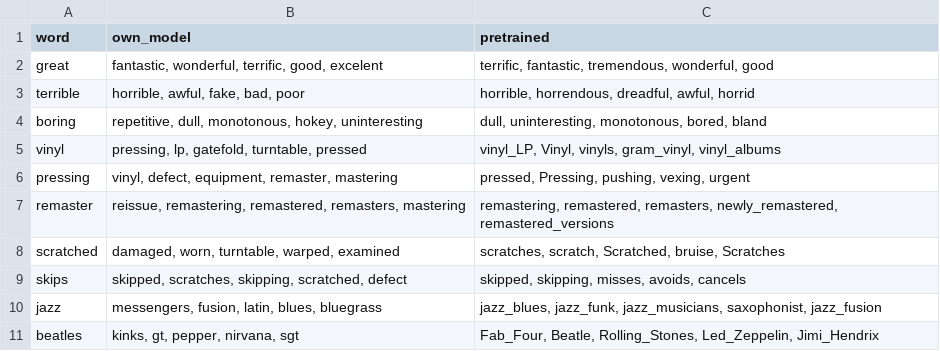
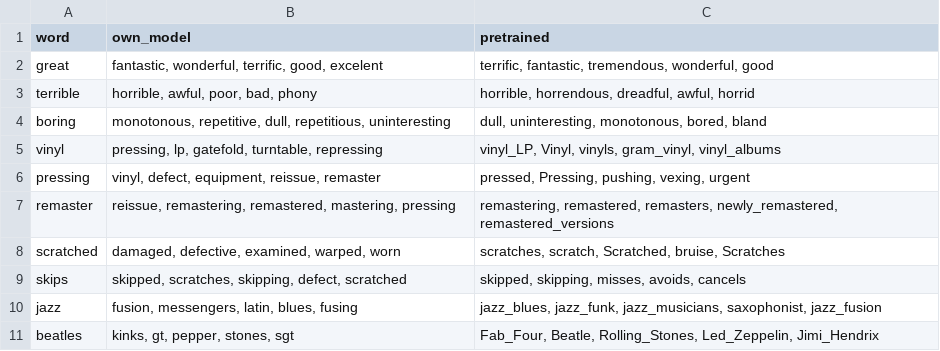
Before and after one commit to GLJADS/AML_v2.0, a CSV file: Report/tables/w2v_nearest_neighbours.csv, drawn as a sheet.

```diff
--- a/Report/tables/w2v_nearest_neighbours.csv
+++ b/Report/tables/w2v_nearest_neighbours.csv
@@ -2,10 +2,10 @@ word,own_model,pretrained
 great,"fantastic, wonderful, terrific, good, excelent","terrific, fantastic, tremendous, wonderful, good"
-terrible,"horrible, awful, fake, bad, poor","horrible, horrendous, dreadful, awful, horrid"
-boring,"repetitive, dull, monotonous, hokey, uninteresting","dull, uninteresting, monotonous, bored, bland"
-vinyl,"pressing, lp, gatefold, turntable, pressed","vinyl_LP, Vinyl, vinyls, gram_vinyl, vinyl_albums"
-pressing,"vinyl, defect, equipment, remaster, mastering","pressed, Pressing, pushing, vexing, urgent"
-remaster,"reissue, remastering, remastered, remasters, mastering","remastering, remastered, remasters, newly_remastered, remastered_versions"
-scratched,"damaged, worn, turntable, warped, examined","scratches, scratch, Scratched, bruise, Scratches"
-skips,"skipped, scratches, skipping, scratched, defect","skipped, skipping, misses, avoids, cancels"
-jazz,"messengers, fusion, latin, blues, bluegrass","jazz_blues, jazz_funk, jazz_musicians, saxophonist, jazz_fusion"
-beatles,"kinks, gt, pepper, nirvana, sgt","Fab_Four, Beatle, Rolling_Stones, Led_Zeppelin, Jimi_Hendrix"
+terrible,"horrible, awful, poor, bad, phony","horrible, horrendous, dreadful, awful, horrid"
+boring,"monotonous, repetitive, dull, repetitious, uninteresting","dull, uninteresting, monotonous, bored, bland"
+vinyl,"pressing, lp, gatefold, turntable, repressing","vinyl_LP, Vinyl, vinyls, gram_vinyl, vinyl_albums"
+pressing,"vinyl, defect, equipment, reissue, remaster","pressed, Pressing, pushing, vexing, urgent"
+remaster,"reissue, remastering, remastered, mastering, pressing","remastering, remastered, remasters, newly_remastered, remastered_versions"
+scratched,"damaged, defective, examined, warped, worn","scratches, scratch, Scratched, bruise, Scratches"
+skips,"skipped, scratches, skipping, defect, scratched","skipped, skipping, misses, avoids, cancels"
+jazz,"fusion, messengers, latin, blues, fusing","jazz_blues, jazz_funk, jazz_musicians, saxophonist, jazz_fusion"
+beatles,"kinks, gt, pepper, stones, sgt","Fab_Four, Beatle, Rolling_Stones, Led_Zeppelin, Jimi_Hendrix"
```
Also changed, not shown: Report/tables/pca_ica_word_pairs.csv, Report/tables/tfidf_lr_results.csv, 15 other files.
